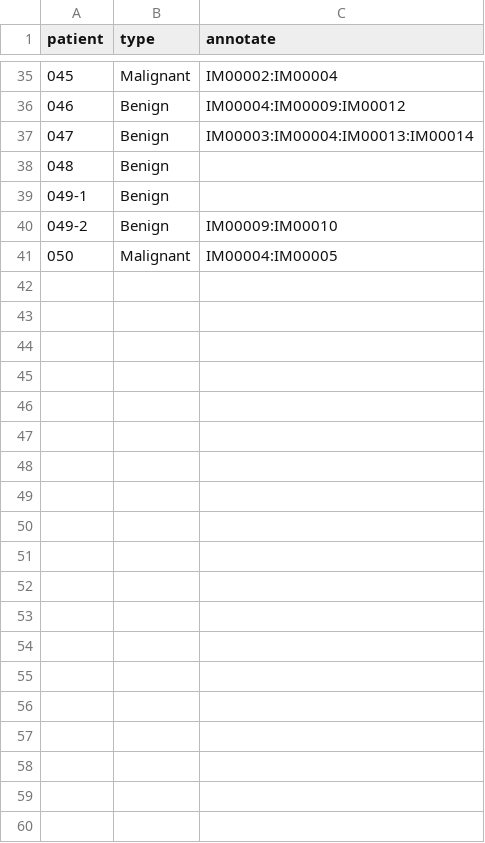
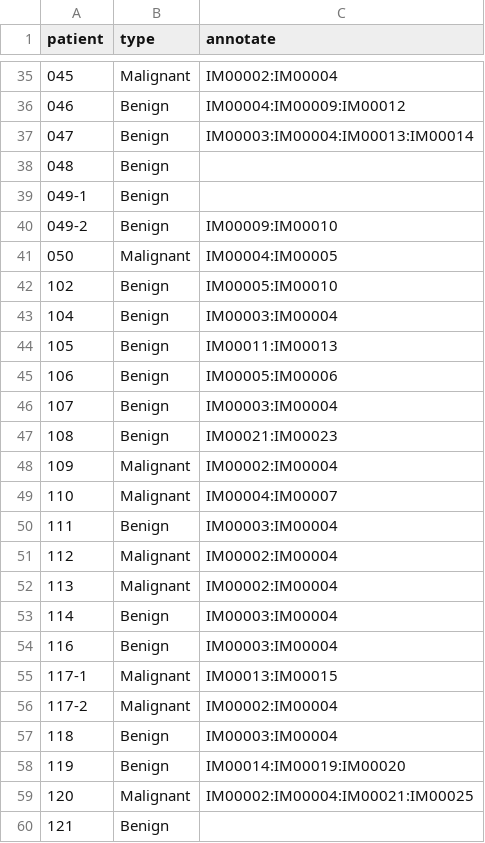
Before and after one commit to comp-imaging-sci/lanet-bus, a CSV file: data/mayo_patient_info.csv, drawn as a sheet; only a part is shown, gaps mark what is left out; the diff covers the shown part only.

Commit message:
fix bug in data preprocess

```diff
--- a/data/mayo_patient_info.csv
+++ b/data/mayo_patient_info.csv
@@ -41 +41,20 @@ patient,type,annotate
 050,Malignant,IM00004:IM00005
+102,Benign,IM00005:IM00010
+104,Benign,IM00003:IM00004
+105,Benign,IM00011:IM00013
+106,Benign,IM00005:IM00006
+107,Benign,IM00003:IM00004
+108,Benign,IM00021:IM00023
+109,Malignant,IM00002:IM00004
+110,Malignant,IM00004:IM00007
+111,Benign,IM00003:IM00004
+112,Malignant,IM00002:IM00004
+113,Malignant,IM00002:IM00004
+114,Benign,IM00003:IM00004
+116,Benign,IM00003:IM00004
+117-1,Malignant,IM00013:IM00015
+117-2,Malignant,IM00002:IM00004
+118,Benign,IM00003:IM00004
+119,Benign,IM00014:IM00019:IM00020
+120,Malignant,IM00002:IM00004:IM00021:IM00025
+121,Benign,
```
Also changed, not shown: 27 added rows elsewhere in this file, data/video_info.csv, 1 other file.
